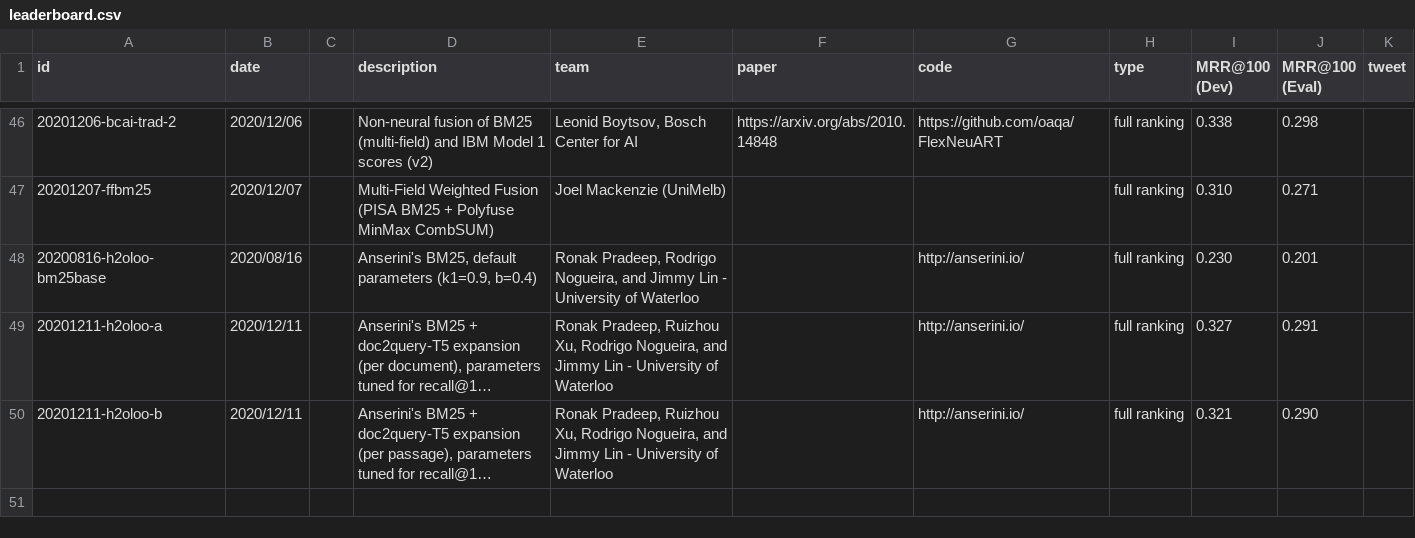
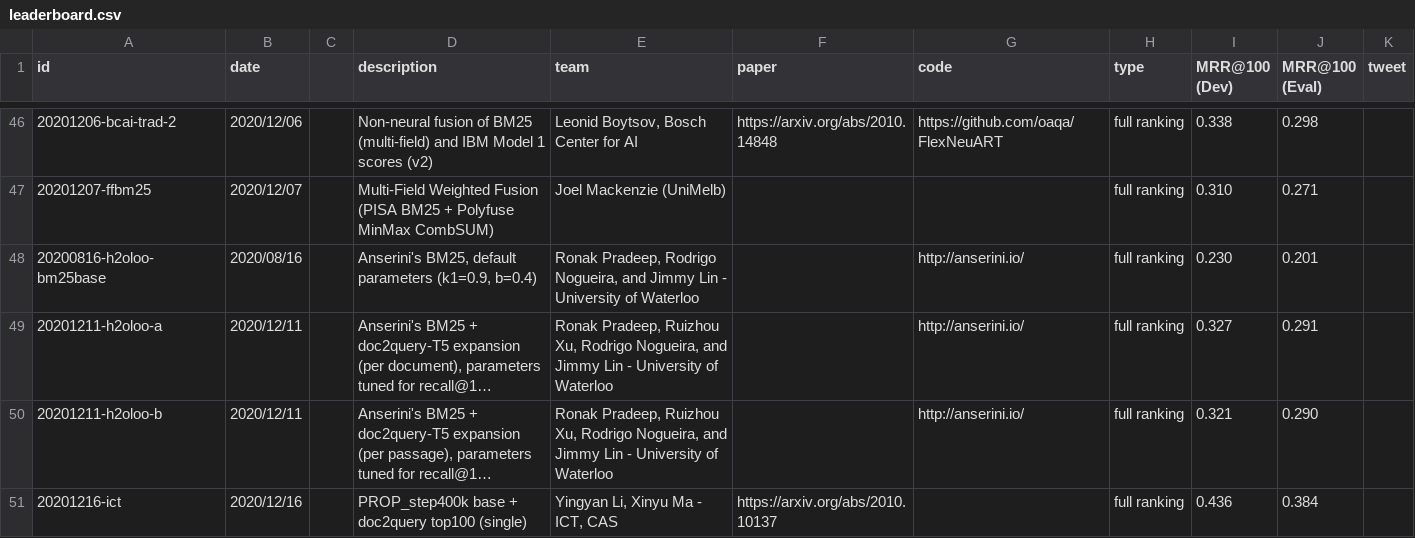
Before and after one commit to microsoft/MSMARCO-Document-Ranking-Submissions, a CSV file: leaderboard/leaderboard.csv, drawn as a sheet; only a part is shown, gaps mark what is left out; long unchanged cells end in …; the diff names each change by its address in the sheet, - before the commit and + after, or states it on an @@ line.

Commit message:
Update leaderboard

```diff
--- a/leaderboard/leaderboard.csv
+++ b/leaderboard/leaderboard.csv
+row 51: 20201216-ict | 2020/12/16 |  | PROP_step400k base + doc2query top100 (single) | Yingyan Li, Xinyu Ma - ICT, CAS | https://arxiv.org/abs/2010.10137 |  | full ranking | 0.436 | 0.384
```
